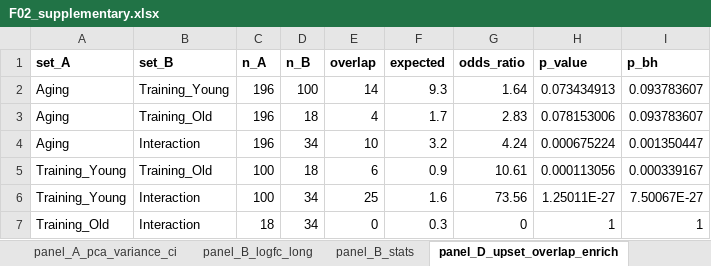
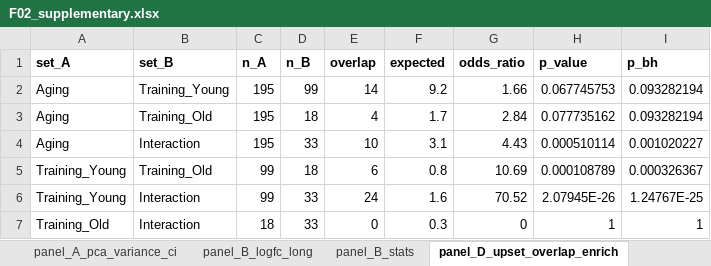
Before and after one commit to Dustyn-T-Lewis/YvO_2026, an Excel workbook: 04_Figures/F02/c_data/F02_supplementary.xlsx, sheet panel_D_upset_overlap_enrich, drawn as a sheet; values as stored, in another font and other column widths than the file's, no borders; the diff names each change by its address in the sheet, - before the commit and + after, or states it on an @@ line.

```diff
--- a/04_Figures/F02/c_data/F02_supplementary.xlsx (sheet panel_D_upset_overlap_enrich)
+++ b/04_Figures/F02/c_data/F02_supplementary.xlsx (sheet panel_D_upset_overlap_enrich)
-C2:C4 (n_A): 196
+C2:C4 (n_A): 195
-D2 (n_B): 100
+D2 (n_B): 99
-F2 (expected): 9.3
+F2 (expected): 9.2
-G2 (odds_ratio): 1.64
+G2 (odds_ratio): 1.66
-H2 (p_value): 0.073434913
+H2 (p_value): 0.067745753
-I2:I3 (p_bh): 0.093783607
+I2:I3 (p_bh): 0.093282194
-G3 (odds_ratio): 2.83
+G3 (odds_ratio): 2.84
-H3 (p_value): 0.078153006
+H3 (p_value): 0.077735162
-D4 (n_B): 34
+D4 (n_B): 33
-F4 (expected): 3.2
+F4 (expected): 3.1
-G4 (odds_ratio): 4.24
+G4 (odds_ratio): 4.43
-H4 (p_value): 0.000675224
+H4 (p_value): 0.000510114
-I4 (p_bh): 0.001350447
+I4 (p_bh): 0.001020227
-C5:C6 (n_A): 100
+C5:C6 (n_A): 99
-F5 (expected): 0.9
+F5 (expected): 0.8
-G5 (odds_ratio): 10.61
+G5 (odds_ratio): 10.69
-H5 (p_value): 0.000113056
+H5 (p_value): 0.000108789
-I5 (p_bh): 0.000339167
+I5 (p_bh): 0.000326367
-D6:D7 (n_B): 34
+D6:D7 (n_B): 33
-E6 (overlap): 25
+E6 (overlap): 24
-G6 (odds_ratio): 73.56
+G6 (odds_ratio): 70.52
-H6 (p_value): 1.25011E-27
+H6 (p_value): 2.07945E-26
-I6 (p_bh): 7.50067E-27
+I6 (p_bh): 1.24767E-25
```
Also changed, not shown: sheet panel_B_logfc_long, sheet SUPP_panel_A_cv_delta, sheet SUPP_panel_A_cv_scatter, sheet panel_E_fgsea_sig, sheet SUPP_panel_B_wilcoxon, sheet SUPP_panel_C_imputed, 5 more sheets, other sheet tabs, 29 other files.
